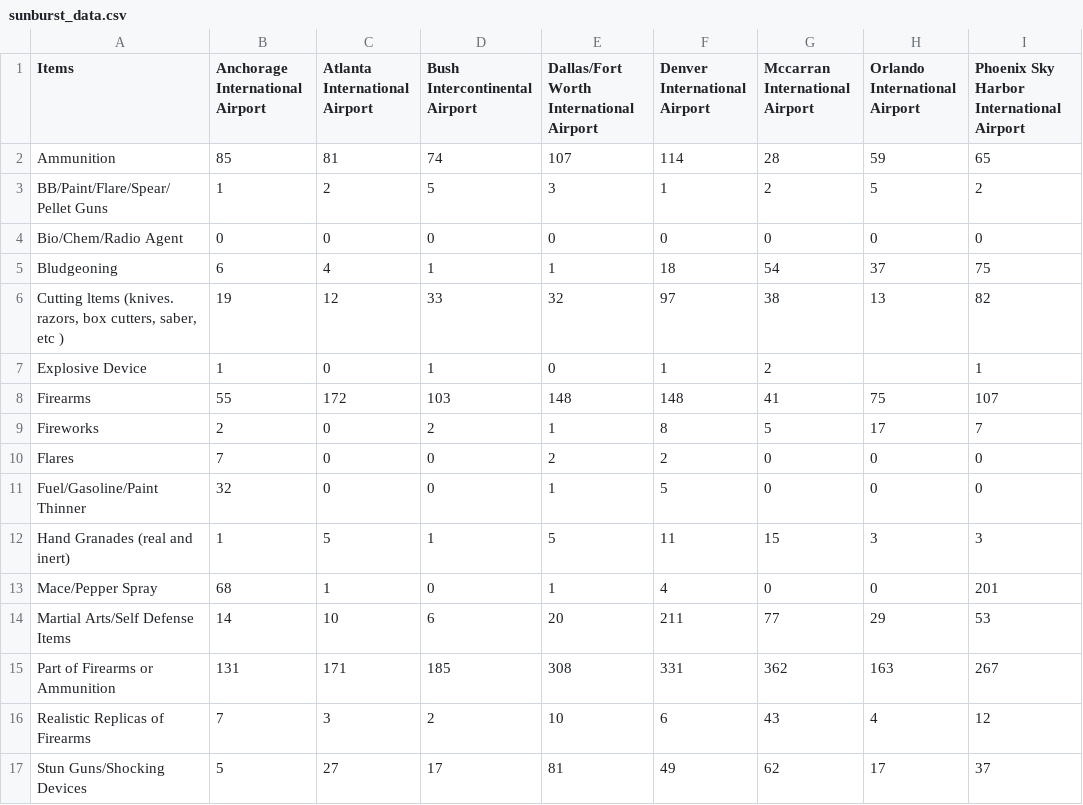
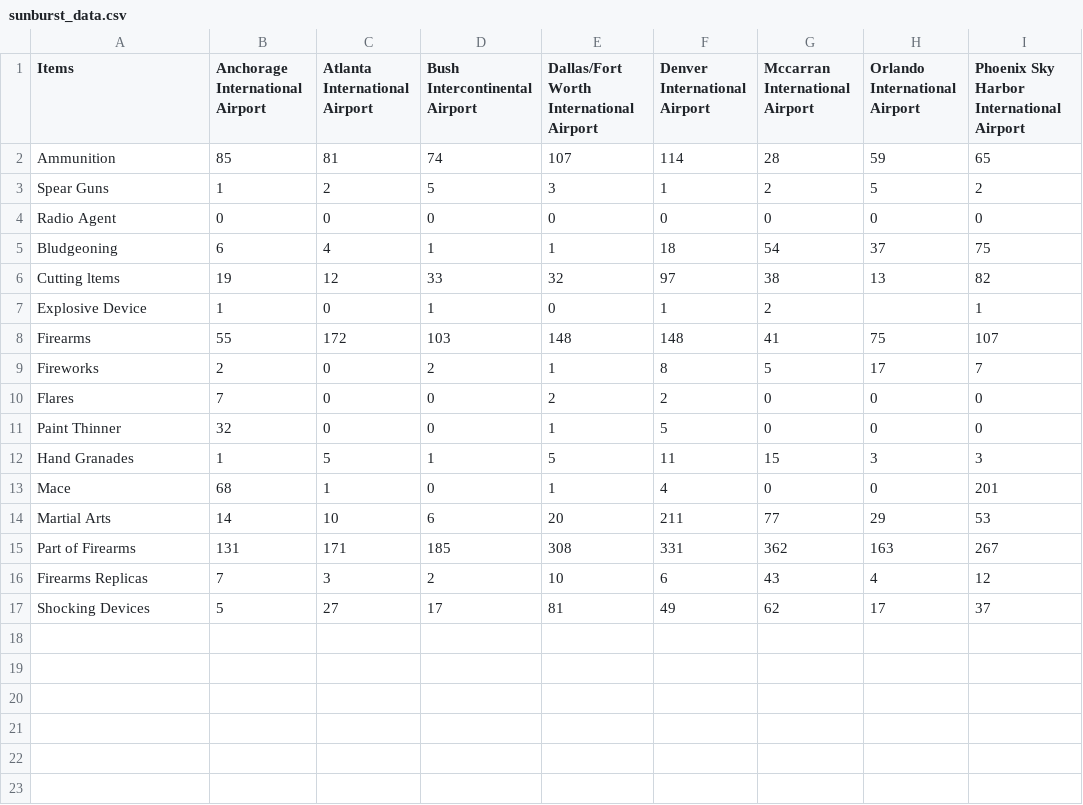
Before and after one commit to bikaspi/Project_2, a CSV file: static/sunburst_data.csv, drawn as a sheet; only a part is shown; the diff names each change by its address in the sheet, - before the commit and + after, or states it on an @@ line.

```diff
--- a/static/sunburst_data.csv
+++ b/static/sunburst_data.csv
-A3 (Items): BB/Paint/Flare/Spear/Pellet Guns
+A3 (Items): Spear Guns
-A4 (Items): Bio/Chem/Radio Agent
+A4 (Items): Radio Agent
-A6 (Items): Cutting ltems (knives. razors, box cutters, saber, etc )
+A6 (Items): Cutting ltems
-A11 (Items): Fuel/Gasoline/Paint Thinner
+A11 (Items): Paint Thinner
-A12 (Items): Hand Granades (real and inert)
+A12 (Items): Hand Granades
-A13 (Items): Mace/Pepper Spray
+A13 (Items): Mace
-A14 (Items): Martial Arts/Self Defense Items
+A14 (Items): Martial Arts
-A15 (Items): Part of Firearms or Ammunition
+A15 (Items): Part of Firearms
-A16 (Items): Realistic Replicas of Firearms
+A16 (Items): Firearms Replicas
-A17 (Items): Stun Guns/Shocking Devices
+A17 (Items): Shocking Devices
```
Also changed, not shown: 4 other files.
